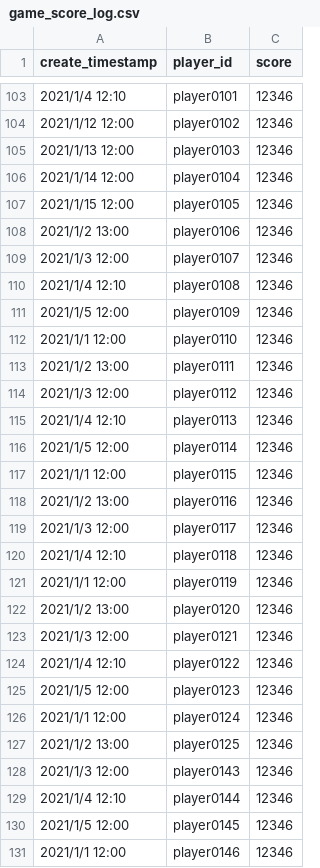
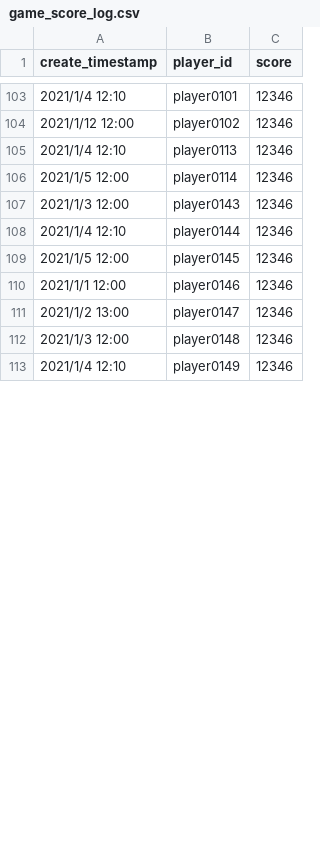
Before and after one commit to take-2405/yumemi_test_adapt_ddd_tdd, a CSV file: game_score_log.csv, drawn as a sheet; only a part is shown, gaps mark what is left out; the shorter side is filled out with more unchanged rows; the diff covers the shown part only.

```diff
--- a/game_score_log.csv
+++ b/game_score_log.csv
@@ -104,25 +104,4 @@ create_timestamp,player_id,score
 2021/1/12 12:00,player0102,12346
-2021/1/13 12:00,player0103,12346
-2021/1/14 12:00,player0104,12346
-2021/1/15 12:00,player0105,12346
-2021/1/2 13:00,player0106,12346
-2021/1/3 12:00,player0107,12346
-2021/1/4 12:10,player0108,12346
-2021/1/5 12:00,player0109,12346
-2021/1/1 12:00,player0110,12346
-2021/1/2 13:00,player0111,12346
-2021/1/3 12:00,player0112,12346
 2021/1/4 12:10,player0113,12346
 2021/1/5 12:00,player0114,12346
-2021/1/1 12:00,player0115,12346
-2021/1/2 13:00,player0116,12346
-2021/1/3 12:00,player0117,12346
-2021/1/4 12:10,player0118,12346
-2021/1/1 12:00,player0119,12346
-2021/1/2 13:00,player0120,12346
-2021/1/3 12:00,player0121,12346
-2021/1/4 12:10,player0122,12346
-2021/1/5 12:00,player0123,12346
-2021/1/1 12:00,player0124,12346
-2021/1/2 13:00,player0125,12346
 2021/1/3 12:00,player0143,12346
```
Also changed, not shown: 17 edited cells elsewhere in this file, 8 other files.
